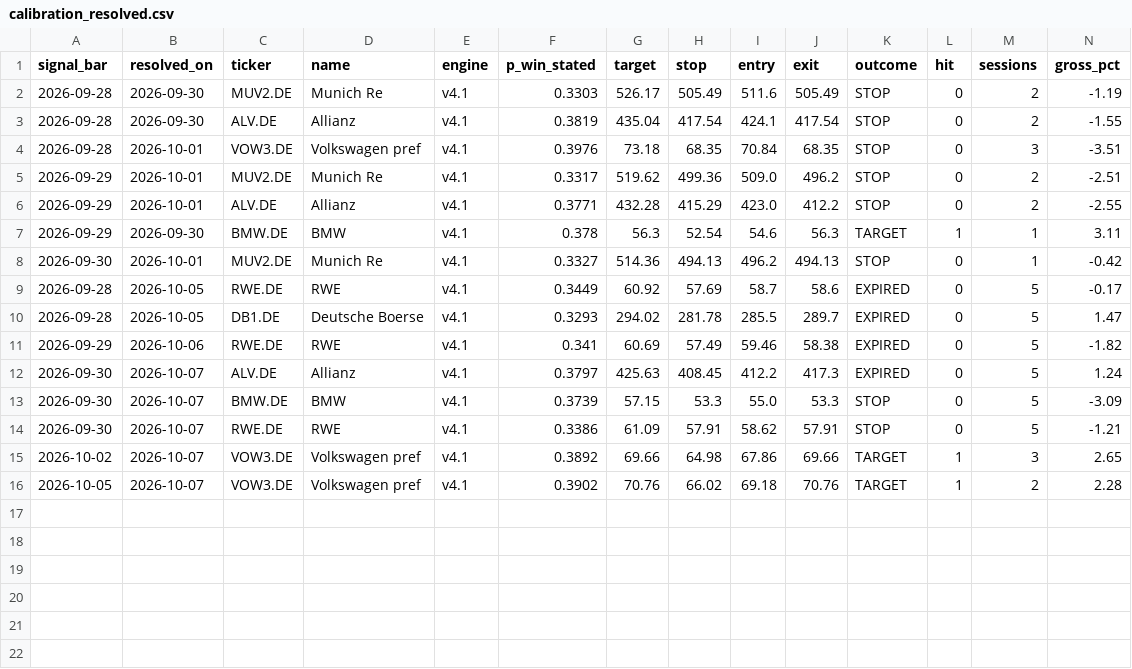
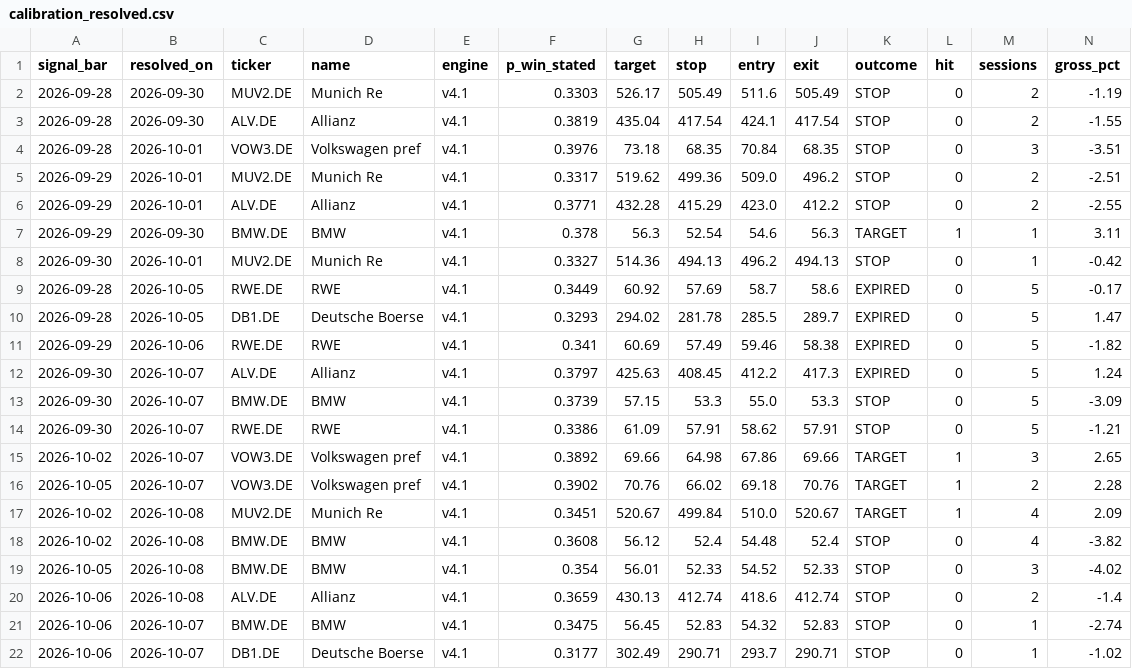
Before and after one commit to amaccountant/swing-agent, a CSV file: calibration_resolved.csv, drawn as a sheet; only a part is shown; rows hold the shown columns only; the diff names each change by its address in the sheet, - before the commit and + after, or states it on an @@ line.

Commit message:
Evening calibration audit

```diff
--- a/calibration_resolved.csv
+++ b/calibration_resolved.csv
+row 17: 2026-10-02 | 2026-10-08 | MUV2.DE | Munich Re | v4.1 | 0.3451 | 520.67 | 499.84 | 510.0 | 520.67 | TARGET | 1 | 4 | 2.09
+row 18: 2026-10-02 | 2026-10-08 | BMW.DE | BMW | v4.1 | 0.3608 | 56.12 | 52.4 | 54.48 | 52.4 | STOP | 0 | 4 | -3.82
+row 19: 2026-10-05 | 2026-10-08 | BMW.DE | BMW | v4.1 | 0.354 | 56.01 | 52.33 | 54.52 | 52.33 | STOP | 0 | 3 | -4.02
+row 20: 2026-10-06 | 2026-10-08 | ALV.DE | Allianz | v4.1 | 0.3659 | 430.13 | 412.74 | 418.6 | 412.74 | STOP | 0 | 2 | -1.4
+row 21: 2026-10-06 | 2026-10-07 | BMW.DE | BMW | v4.1 | 0.3475 | 56.45 | 52.83 | 54.32 | 52.83 | STOP | 0 | 1 | -2.74
+row 22: 2026-10-06 | 2026-10-07 | DB1.DE | Deutsche Boerse | v4.1 | 0.3177 | 302.49 | 290.71 | 293.7 | 290.71 | STOP | 0 | 1 | -1.02
```
Also changed, not shown: 4 other files.
